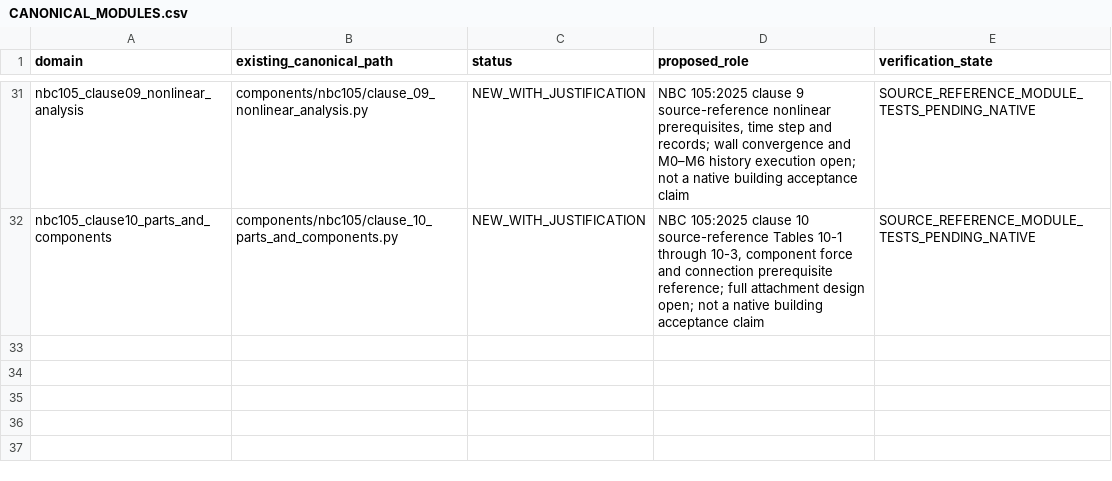
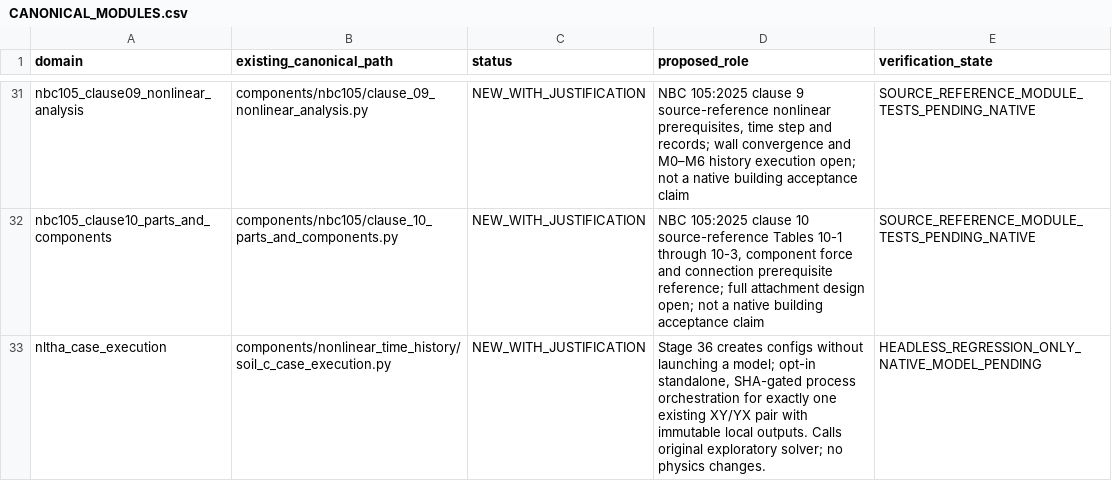
Before and after one commit to bikenshrestha2024/etabs-opensees-thesis, a CSV file: engineering/registry/CANONICAL_MODULES.csv, drawn as a sheet; only a part is shown, gaps mark what is left out; the diff names each change by its address in the sheet, - before the commit and + after, or states it on an @@ line.

Commit message:
docs(nltha): register Stage 38 launch and canonical execution owner

```diff
--- a/engineering/registry/CANONICAL_MODULES.csv
+++ b/engineering/registry/CANONICAL_MODULES.csv
+row 33: nltha_case_execution | components/nonlinear_time_history/soil_c_case_execution.py | NEW_WITH_JUSTIFICATION | Stage 36 creates configs without launching a model; opt-in standalone, SHA-gated process orchestration for exactly one existing XY/YX pair with immutable local outputs. Calls original exploratory solver; no physics changes. | HEADLESS_REGRESSION_ONLY_NATIVE_MODEL_PENDING
```
